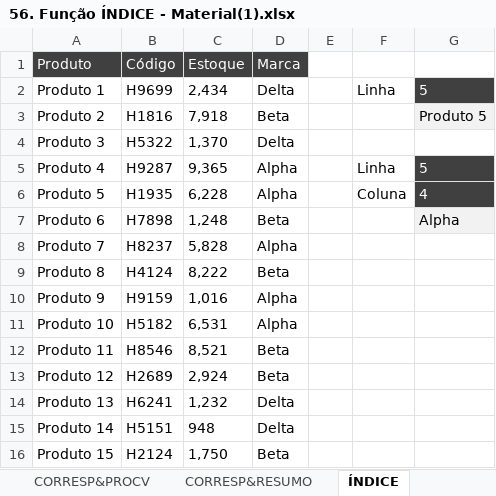
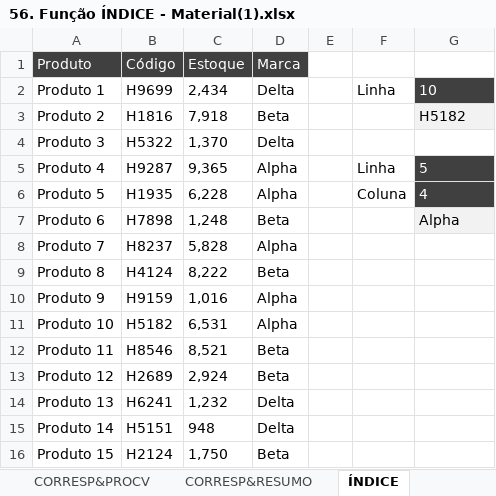
Before and after one commit to filipeAugusto99/Excel, an Excel workbook: 5-FuncoesMercadoTrabalho/56. Função ÍNDICE - Material(1).xlsx, sheet ÍNDICE, drawn as a sheet; values as stored, in another font and other column widths than the file's, no borders; the diff names each change by its address in the sheet, - before the commit and + after, or states it on an @@ line.

```diff
--- a/5-FuncoesMercadoTrabalho/56. Função ÍNDICE - Material(1).xlsx (sheet ÍNDICE)
+++ b/5-FuncoesMercadoTrabalho/56. Função ÍNDICE - Material(1).xlsx (sheet ÍNDICE)
-G2: 5
+G2: 10
-G3: Produto 5
+G3: H5182
```
Also changed, not shown: sheet CORRESP, 5-FuncoesMercadoTrabalho/57. ÍNDICE com CORRESP (Parte 1) - Material(1).xlsx.
